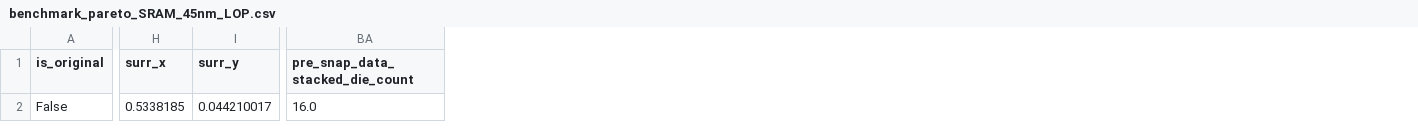
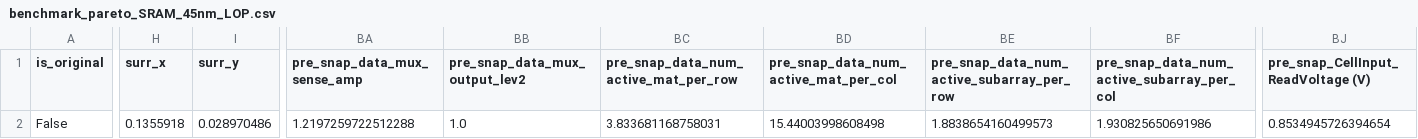
Before and after one commit to vjuricek101/destiny_3d_cache, a CSV file: benchmark_results/benchmark_pareto_SRAM_45nm_LOP.csv, drawn as a sheet; only a part is shown, gaps mark what is left out; removed rows and columns are numbered as before the commit, all else as after; the diff covers the shown part only; the diff names each change by its address in the sheet, - before the commit and + after, or states it on an @@ line.

```diff
--- a/benchmark_results/benchmark_pareto_SRAM_45nm_LOP.csv
+++ b/benchmark_results/benchmark_pareto_SRAM_45nm_LOP.csv
-column BA (pre_snap_data_stacked_die_count), row 2: 16.0
+column BA (pre_snap_data_mux_sense_amp), row 2: 1.2197259722512288
+column BB (pre_snap_data_mux_output_lev2), row 2: 1.0
+column BC, rows 1-2: pre_snap_data_num_active_mat_per_row | 3.833681168758031
+column BD, rows 1-2: pre_snap_data_num_active_mat_per_col | 15.44003998608498
+column BE, rows 1-2: pre_snap_data_num_active_subarray_per_row | 1.8838654160499573
+column BF, rows 1-2: pre_snap_data_num_active_subarray_per_col | 1.930825650691986
+column BJ, rows 1-2: pre_snap_CellInput_ReadVoltage (V) | 0.8534945726394654
-H2 (surr_x): 0.5338185
+H2 (surr_x): 0.1355918
-I2 (surr_y): 0.044210017
+I2 (surr_y): 0.028970486
```
Also changed, not shown: 30 edited cells elsewhere in this file, benchmark_results/benchmark_median_SRAM_32nm_HP.csv, benchmark_results/benchmark_pareto_SRAM_22nm_LSTP.csv, 6 other files.
